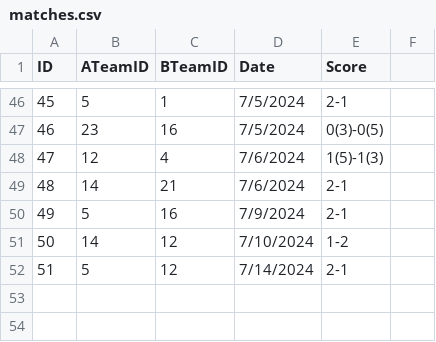
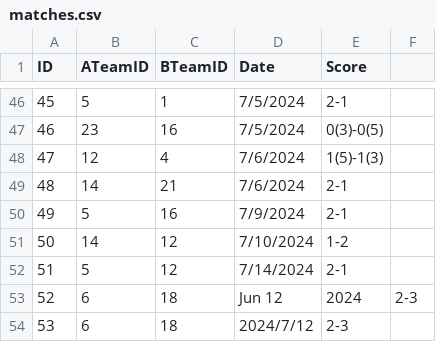
Before and after one commit to Lacho18/Sirma-final-exam, a CSV file: public/data/matches.csv, drawn as a sheet; only a part is shown, gaps mark what is left out.

Commit message:
Added AllMatches component with styling and search input

```diff
--- a/public/data/matches.csv
+++ b/public/data/matches.csv
@@ -52 +52,3 @@ ID,ATeamID,BTeamID,Date,Score
 51,5,12,7/14/2024,2-1
+52,6,18,Jun 12,2024,2-3
+53,6,18,2024/7/12,2-3
```
Also changed, not shown: 6 other files.
